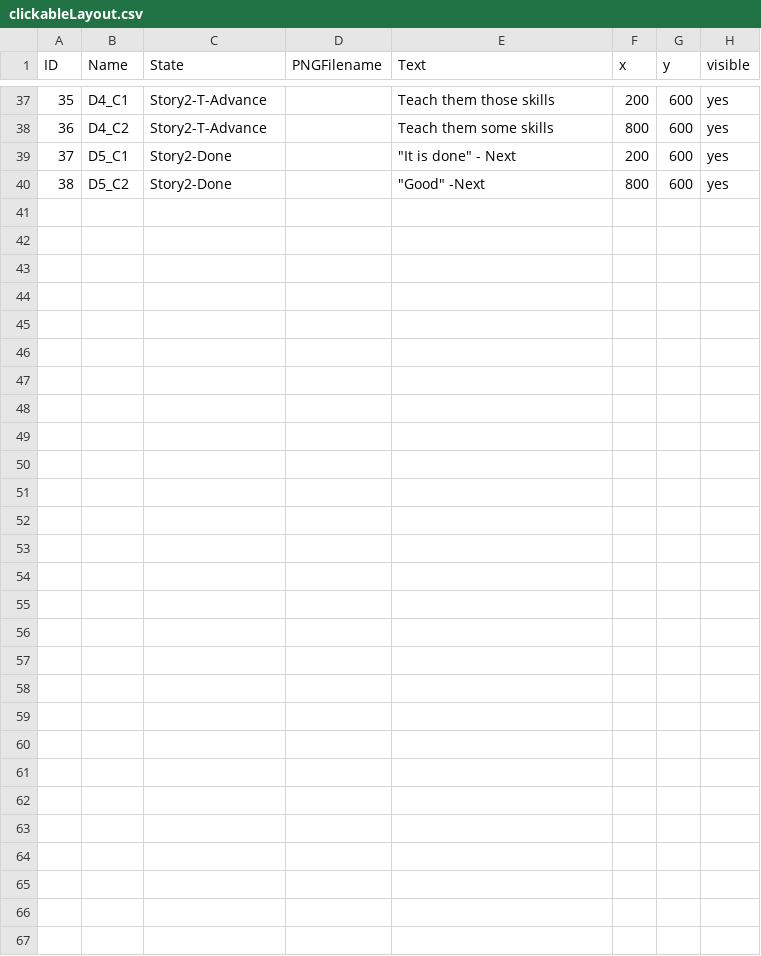
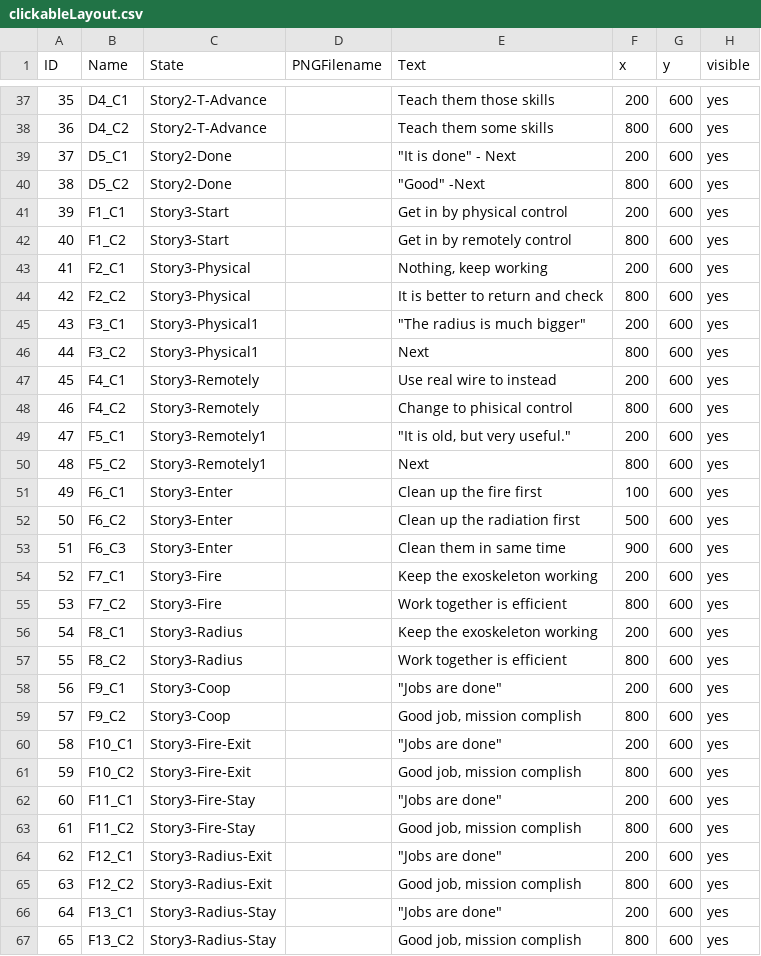
Before and after one commit to ForCoderjwu/Project_3, a CSV file: data/clickableLayout.csv, drawn as a sheet; only a part is shown, gaps mark what is left out.

```diff
--- a/data/clickableLayout.csv
+++ b/data/clickableLayout.csv
@@ -40 +40,28 @@ ID,Name,State,PNGFilename,Text,x,y,visible
 38,D5_C2,Story2-Done,,"""Good"" -Next",800,600,yes
+39,F1_C1,Story3-Start,,Get in by physical control,200,600,yes
+40,F1_C2,Story3-Start,,Get in by remotely control,800,600,yes
+41,F2_C1,Story3-Physical,,"Nothing, keep working",200,600,yes
+42,F2_C2,Story3-Physical,,It is better to return and check,800,600,yes
+43,F3_C1,Story3-Physical1,,"""The radius is much bigger""",200,600,yes
+44,F3_C2,Story3-Physical1,,Next,800,600,yes
+45,F4_C1,Story3-Remotely,,Use real wire to instead,200,600,yes
+46,F4_C2,Story3-Remotely,,Change to phisical control,800,600,yes
+47,F5_C1,Story3-Remotely1,,"""It is old, but very useful.""",200,600,yes
+48,F5_C2,Story3-Remotely1,,Next,800,600,yes
+49,F6_C1,Story3-Enter,,Clean up the fire first,100,600,yes
+50,F6_C2,Story3-Enter,,Clean up the radiation first ,500,600,yes
+51,F6_C3,Story3-Enter,,Clean them in same time,900,600,yes
+52,F7_C1,Story3-Fire,,Keep the exoskeleton working,200,600,yes
+53,F7_C2,Story3-Fire,,Work together is efficient,800,600,yes
+54,F8_C1,Story3-Radius,,Keep the exoskeleton working,200,600,yes
+55,F8_C2,Story3-Radius,,Work together is efficient,800,600,yes
+56,F9_C1,Story3-Coop,,"""Jobs are done""",200,600,yes
+57,F9_C2,Story3-Coop,,"Good job, mission complish",800,600,yes
+58,F10_C1,Story3-Fire-Exit,,"""Jobs are done""",200,600,yes
+59,F10_C2,Story3-Fire-Exit,,"Good job, mission complish",800,600,yes
+60,F11_C1,Story3-Fire-Stay,,"""Jobs are done""",200,600,yes
+61,F11_C2,Story3-Fire-Stay,,"Good job, mission complish",800,600,yes
+62,F12_C1,Story3-Radius-Exit,,"""Jobs are done""",200,600,yes
+63,F12_C2,Story3-Radius-Exit,,"Good job, mission complish",800,600,yes
+64,F13_C1,Story3-Radius-Stay,,"""Jobs are done""",200,600,yes
+65,F13_C2,Story3-Radius-Stay,,"Good job, mission complish",800,600,yes
```
Also changed, not shown: data/adventureStates.csv, data/interactionTable.csv, 15 other files.
